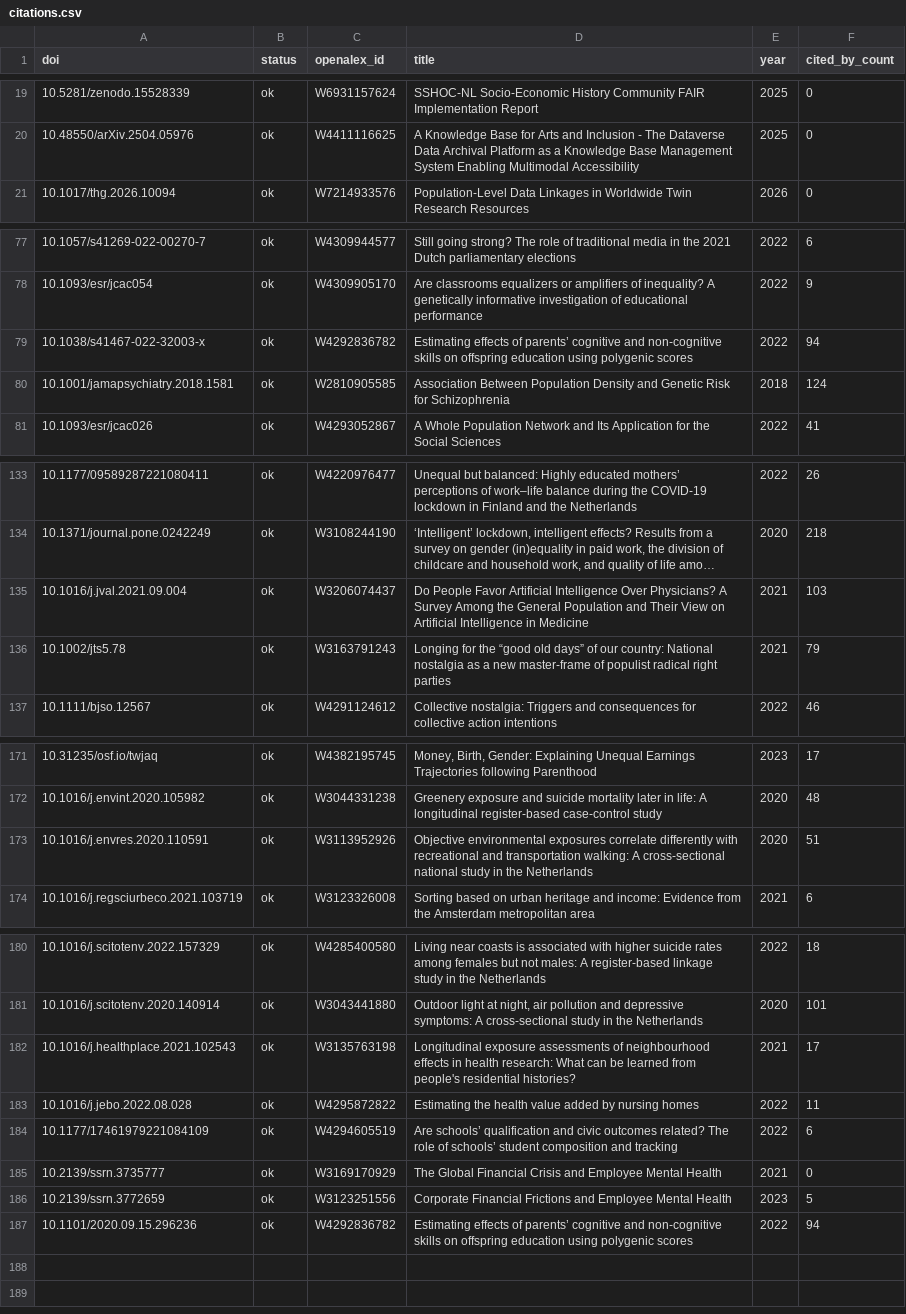
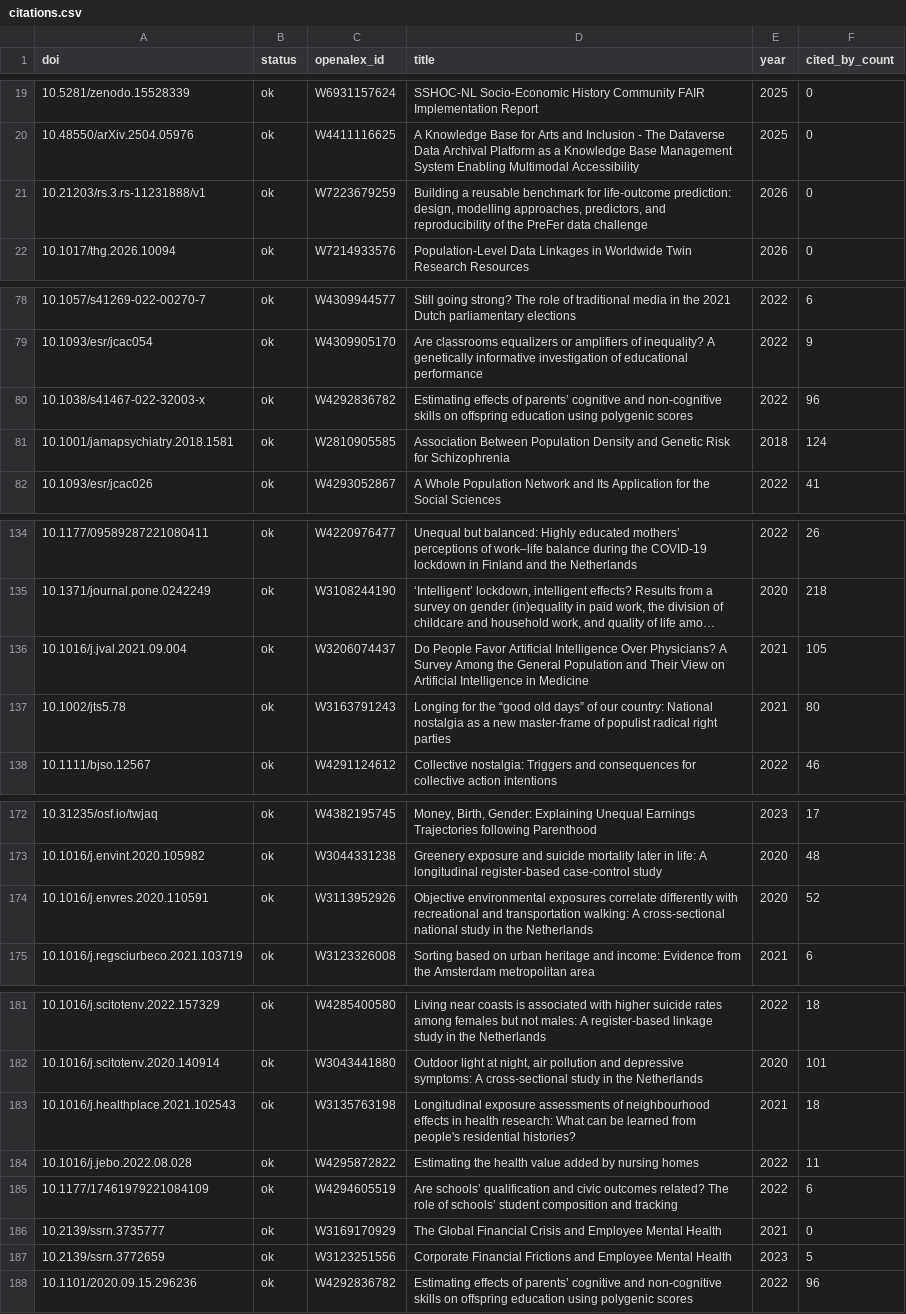
Before and after one commit to AngelicaMaineri/odissei-citations-tracker, a CSV file: data/citations.csv, drawn as a sheet; only a part is shown, gaps mark what is left out; long unchanged cells end in …; addresses are those after the commit; the diff names each change by its address in the sheet, - before the commit and + after, or states it on an @@ line.

```diff
--- a/data/citations.csv
+++ b/data/citations.csv
+row 21: 10.21203/rs.3.rs-11231888/v1 | ok | W7223679259 | Building a reusable benchmark for life-outcome prediction: design, modelling approaches, predictors, and reproducibility of the PreFer data challenge | 2026 | 0
-F80 (cited_by_count): 94
+F80 (cited_by_count): 96
-F136 (cited_by_count): 103
+F136 (cited_by_count): 105
-F137 (cited_by_count): 79
+F137 (cited_by_count): 80
-F174 (cited_by_count): 51
+F174 (cited_by_count): 52
-F183 (cited_by_count): 17
+F183 (cited_by_count): 18
-F188 (cited_by_count): 94
+F188 (cited_by_count): 96
```
Also changed, not shown: data/citations_by_year.csv, data/zotero_items.csv, 3 other files.
